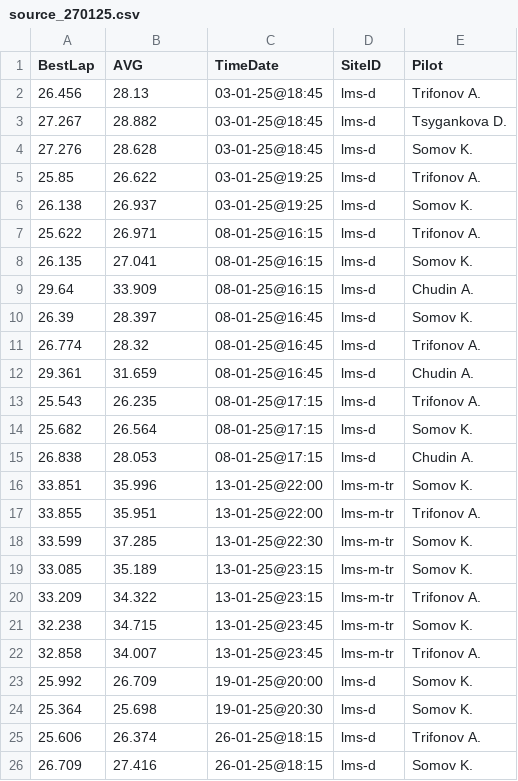
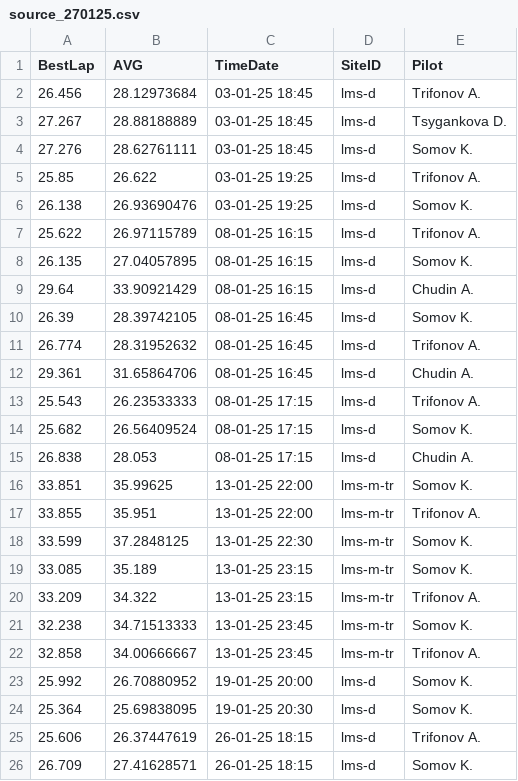
Before and after one commit to jeffscrum/hat4head, a CSV file: source_270125.csv, drawn as a sheet; only a part is shown; the diff covers the shown part only.

Commit message:
Update source_270125.csv

```diff
--- a/source_270125.csv
+++ b/source_270125.csv
@@ -1,26 +1,26 @@
 BestLap,AVG,TimeDate,SiteID,Pilot
-26.456,28.13,03-01-25@18:45,lms-d,Trifonov A.
-27.267,28.882,03-01-25@18:45,lms-d,Tsygankova D.
-27.276,28.628,03-01-25@18:45,lms-d,Somov K.
-25.85,26.622,03-01-25@19:25,lms-d,Trifonov A.
-26.138,26.937,03-01-25@19:25,lms-d,Somov K.
-25.622,26.971,08-01-25@16:15,lms-d,Trifonov A.
-26.135,27.041,08-01-25@16:15,lms-d,Somov K.
-29.64,33.909,08-01-25@16:15,lms-d,Chudin A.
-26.39,28.397,08-01-25@16:45,lms-d,Somov K.
-26.774,28.32,08-01-25@16:45,lms-d,Trifonov A.
-29.361,31.659,08-01-25@16:45,lms-d,Chudin A.
-25.543,26.235,08-01-25@17:15,lms-d,Trifonov A.
-25.682,26.564,08-01-25@17:15,lms-d,Somov K.
-26.838,28.053,08-01-25@17:15,lms-d,Chudin A.
-33.851,35.996,13-01-25@22:00,lms-m-tr,Somov K.
-33.855,35.951,13-01-25@22:00,lms-m-tr,Trifonov A.
-33.599,37.285,13-01-25@22:30,lms-m-tr,Somov K.
-33.085,35.189,13-01-25@23:15,lms-m-tr,Somov K.
-33.209,34.322,13-01-25@23:15,lms-m-tr,Trifonov A.
-32.238,34.715,13-01-25@23:45,lms-m-tr,Somov K.
-32.858,34.007,13-01-25@23:45,lms-m-tr,Trifonov A.
-25.992,26.709,19-01-25@20:00,lms-d,Somov K.
-25.364,25.698,19-01-25@20:30,lms-d,Somov K.
-25.606,26.374,26-01-25@18:15,lms-d,Trifonov A.
-26.709,27.416,26-01-25@18:15,lms-d,Somov K.
+26.456,28.12973684,03-01-25 18:45,lms-d,Trifonov A.
+27.267,28.88188889,03-01-25 18:45,lms-d,Tsygankova D.
+27.276,28.62761111,03-01-25 18:45,lms-d,Somov K.
+25.85,26.622,03-01-25 19:25,lms-d,Trifonov A.
+26.138,26.93690476,03-01-25 19:25,lms-d,Somov K.
+25.622,26.97115789,08-01-25 16:15,lms-d,Trifonov A.
+26.135,27.04057895,08-01-25 16:15,lms-d,Somov K.
+29.64,33.90921429,08-01-25 16:15,lms-d,Chudin A.
+26.39,28.39742105,08-01-25 16:45,lms-d,Somov K.
+26.774,28.31952632,08-01-25 16:45,lms-d,Trifonov A.
+29.361,31.65864706,08-01-25 16:45,lms-d,Chudin A.
+25.543,26.23533333,08-01-25 17:15,lms-d,Trifonov A.
+25.682,26.56409524,08-01-25 17:15,lms-d,Somov K.
+26.838,28.053,08-01-25 17:15,lms-d,Chudin A.
+33.851,35.99625,13-01-25 22:00,lms-m-tr,Somov K.
+33.855,35.951,13-01-25 22:00,lms-m-tr,Trifonov A.
+33.599,37.2848125,13-01-25 22:30,lms-m-tr,Somov K.
+33.085,35.189,13-01-25 23:15,lms-m-tr,Somov K.
+33.209,34.322,13-01-25 23:15,lms-m-tr,Trifonov A.
+32.238,34.71513333,13-01-25 23:45,lms-m-tr,Somov K.
+32.858,34.00666667,13-01-25 23:45,lms-m-tr,Trifonov A.
+25.992,26.70880952,19-01-25 20:00,lms-d,Somov K.
+25.364,25.69838095,19-01-25 20:30,lms-d,Somov K.
+25.606,26.37447619,26-01-25 18:15,lms-d,Trifonov A.
+26.709,27.41628571,26-01-25 18:15,lms-d,Somov K.
```
Also changed, not shown: 6 added rows and 21 edited cells elsewhere in this file.
